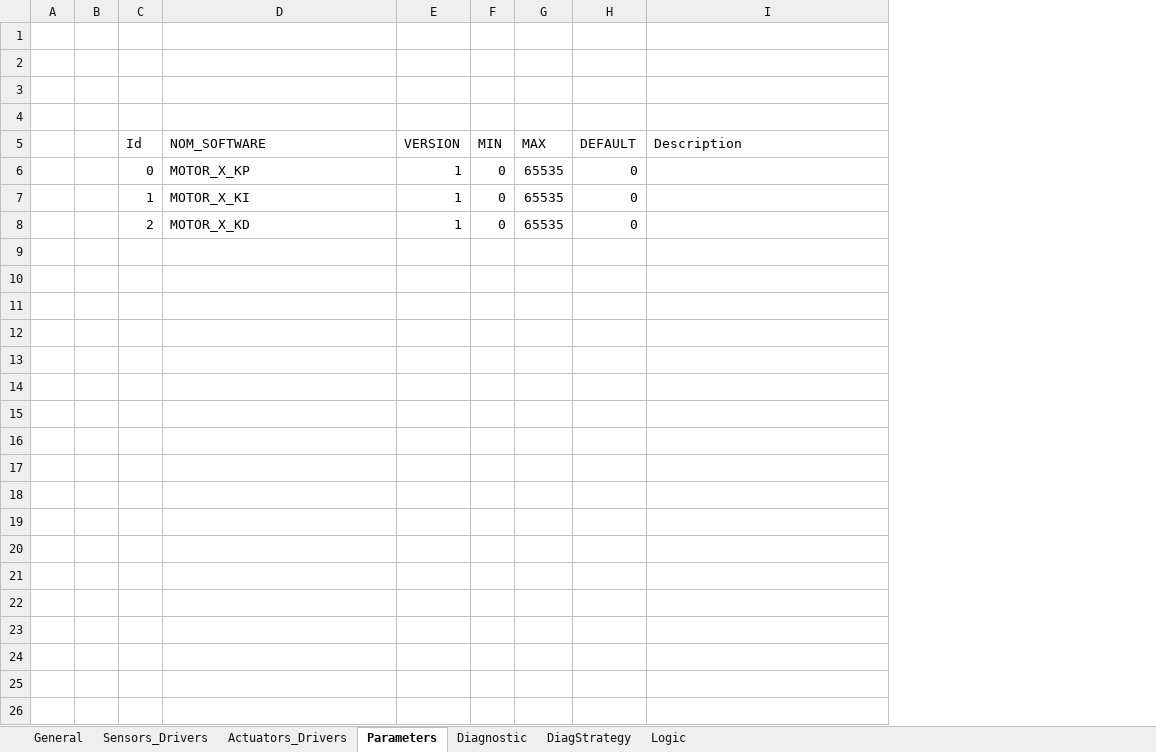
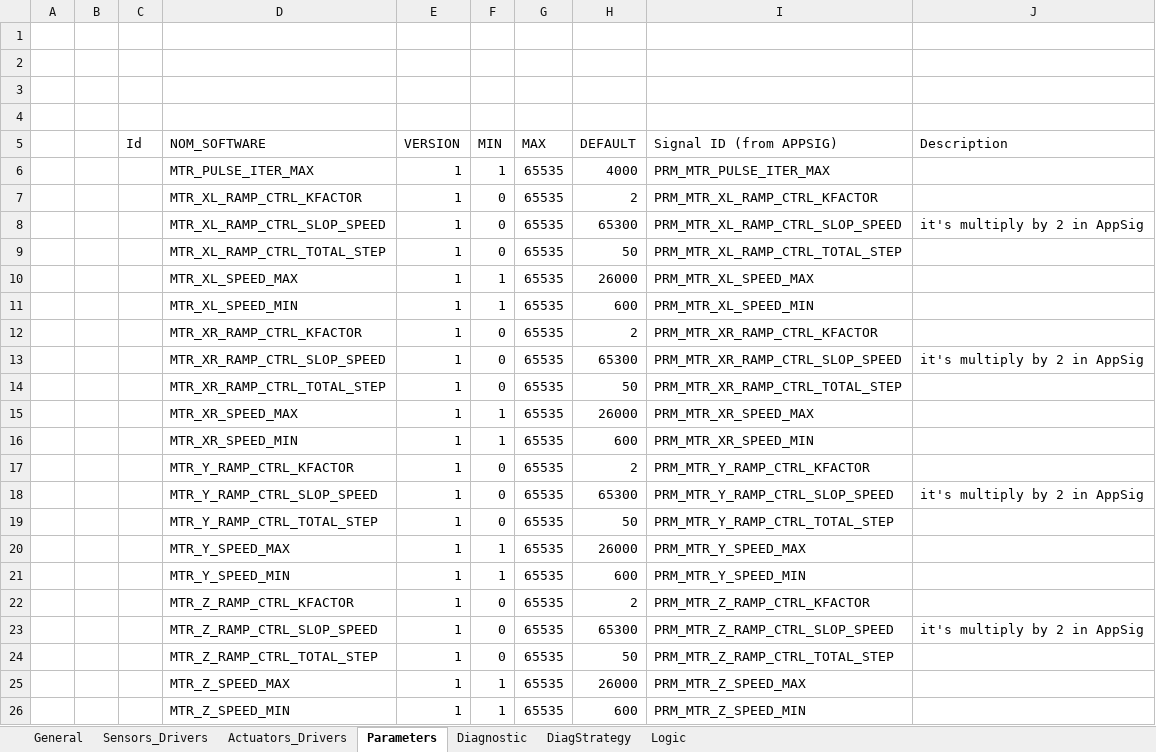
Before and after one commit to mbarbeau0545/ProjectGamma, an Excel workbook: Doc/ConfigPrj/ExcelCfg/Project_SoftwareCfg.xlsm, sheet Parameters, drawn as a sheet; values as stored, in another font and other column widths than the file's, no borders; table styles not drawn; addresses are those after the commit; the diff names each change by its address in the sheet, - before the commit and + after, or states it on an @@ line.

Commit message:
AppSignal Improve ith callback whenever a signal is being received
AppSpm working with signals

```diff
--- a/Doc/ConfigPrj/ExcelCfg/Project_SoftwareCfg.xlsm (sheet Parameters)
+++ b/Doc/ConfigPrj/ExcelCfg/Project_SoftwareCfg.xlsm (sheet Parameters)
+column I (Signal ID (from APPSIG)), row 7: PRM_MTR_XL_RAMP_CTRL_KFACTOR; row 12: PRM_MTR_XR_RAMP_CTRL_KFACTOR; row 17: PRM_MTR_Y_RAMP_CTRL_KFACTOR
+row 6:  |  |  | MTR_PULSE_ITER_MAX | 1 | 1 | 65535 | 4000 | PRM_MTR_PULSE_ITER_MAX
-C7 (Id): 0
+C7 (Id): (empty)
-D7 (NOM_SOFTWARE): MOTOR_X_KP
+D7 (NOM_SOFTWARE): MTR_XL_RAMP_CTRL_KFACTOR
-H7 (DEFAULT): 0
+H7 (DEFAULT): 2
+row 8:  |  |  | MTR_XL_RAMP_CTRL_SLOP_SPEED | 1 | 0 | 65535 | 65300 | PRM_MTR_XL_RAMP_CTRL_SLOP_SPEED | it's multiply by 2 in AppSig
+row 9:  |  |  | MTR_XL_RAMP_CTRL_TOTAL_STEP | 1 | 0 | 65535 | 50 | PRM_MTR_XL_RAMP_CTRL_TOTAL_STEP
+row 10:  |  |  | MTR_XL_SPEED_MAX | 1 | 1 | 65535 | 26000 | PRM_MTR_XL_SPEED_MAX
+row 11:  |  |  | MTR_XL_SPEED_MIN | 1 | 1 | 65535 | 600 | PRM_MTR_XL_SPEED_MIN
-C12 (Id): 1
+C12 (Id): (empty)
-D12 (NOM_SOFTWARE): MOTOR_X_KI
+D12 (NOM_SOFTWARE): MTR_XR_RAMP_CTRL_KFACTOR
-H12 (DEFAULT): 0
+H12 (DEFAULT): 2
+row 13:  |  |  | MTR_XR_RAMP_CTRL_SLOP_SPEED | 1 | 0 | 65535 | 65300 | PRM_MTR_XR_RAMP_CTRL_SLOP_SPEED | it's multiply by 2 in AppSig
+row 14:  |  |  | MTR_XR_RAMP_CTRL_TOTAL_STEP | 1 | 0 | 65535 | 50 | PRM_MTR_XR_RAMP_CTRL_TOTAL_STEP
+row 15:  |  |  | MTR_XR_SPEED_MAX | 1 | 1 | 65535 | 26000 | PRM_MTR_XR_SPEED_MAX
+row 16:  |  |  | MTR_XR_SPEED_MIN | 1 | 1 | 65535 | 600 | PRM_MTR_XR_SPEED_MIN
-C17 (Id): 2
+C17 (Id): (empty)
-D17 (NOM_SOFTWARE): MOTOR_X_KD
+D17 (NOM_SOFTWARE): MTR_Y_RAMP_CTRL_KFACTOR
-H17 (DEFAULT): 0
+H17 (DEFAULT): 2
+row 18:  |  |  | MTR_Y_RAMP_CTRL_SLOP_SPEED | 1 | 0 | 65535 | 65300 | PRM_MTR_Y_RAMP_CTRL_SLOP_SPEED | it's multiply by 2 in AppSig
+row 19:  |  |  | MTR_Y_RAMP_CTRL_TOTAL_STEP | 1 | 0 | 65535 | 50 | PRM_MTR_Y_RAMP_CTRL_TOTAL_STEP
+row 20:  |  |  | MTR_Y_SPEED_MAX | 1 | 1 | 65535 | 26000 | PRM_MTR_Y_SPEED_MAX
+row 21:  |  |  | MTR_Y_SPEED_MIN | 1 | 1 | 65535 | 600 | PRM_MTR_Y_SPEED_MIN
+row 22:  |  |  | MTR_Z_RAMP_CTRL_KFACTOR | 1 | 0 | 65535 | 2 | PRM_MTR_Z_RAMP_CTRL_KFACTOR
+row 23:  |  |  | MTR_Z_RAMP_CTRL_SLOP_SPEED | 1 | 0 | 65535 | 65300 | PRM_MTR_Z_RAMP_CTRL_SLOP_SPEED | it's multiply by 2 in AppSig
+row 24:  |  |  | MTR_Z_RAMP_CTRL_TOTAL_STEP | 1 | 0 | 65535 | 50 | PRM_MTR_Z_RAMP_CTRL_TOTAL_STEP
+row 25:  |  |  | MTR_Z_SPEED_MAX | 1 | 1 | 65535 | 26000 | PRM_MTR_Z_SPEED_MAX
+row 26:  |  |  | MTR_Z_SPEED_MIN | 1 | 1 | 65535 | 600 | PRM_MTR_Z_SPEED_MIN
```
Also changed, not shown: 12 other files.
